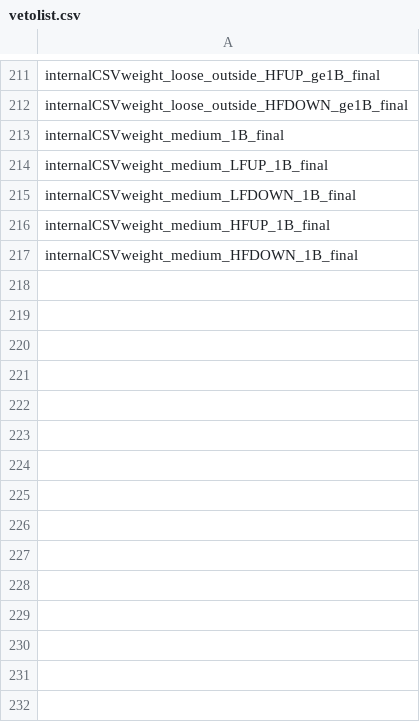
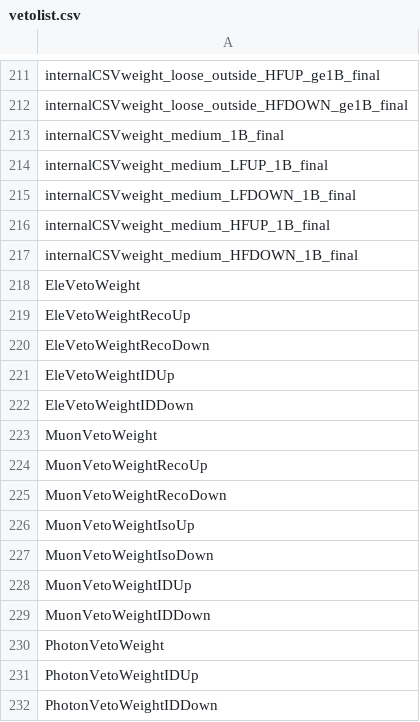
Before and after one commit to kit-cn-cms/pyroot-plotscripts, a CSV file: data/vetolist.csv, drawn as a sheet; only a part is shown, gaps mark what is left out; the diff names each change by its address in the sheet, - before the commit and + after, or states it on an @@ line.

Commit message:
added version of vetoReweighting

```diff
--- a/data/vetolist.csv
+++ b/data/vetolist.csv
+row 218: EleVetoWeight
+row 219: EleVetoWeightRecoUp
+row 220: EleVetoWeightRecoDown
+row 221: EleVetoWeightIDUp
+row 222: EleVetoWeightIDDown
+row 223: MuonVetoWeight
+row 224: MuonVetoWeightRecoUp
+row 225: MuonVetoWeightRecoDown
+row 226: MuonVetoWeightIsoUp
+row 227: MuonVetoWeightIsoDown
+row 228: MuonVetoWeightIDUp
+row 229: MuonVetoWeightIDDown
+row 230: PhotonVetoWeight
+row 231: PhotonVetoWeightIDUp
+row 232: PhotonVetoWeightIDDown
```
Also changed, not shown: 5 other files.
